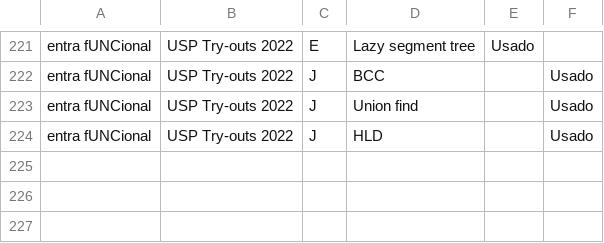
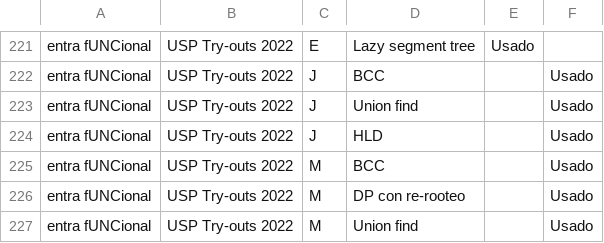
Before and after one commit to IvanRenison/ProgrammingProblems, a CSV file: .stats/CodeUsageTeams.csv, drawn as a sheet; only a part is shown, gaps mark what is left out.

```diff
--- a/.stats/CodeUsageTeams.csv
+++ b/.stats/CodeUsageTeams.csv
@@ -224 +224,4 @@ entra fUNCional, USP Try-outs 2022, J, Union find, , Usado
 entra fUNCional, USP Try-outs 2022, J, HLD, , Usado
+entra fUNCional, USP Try-outs 2022, M, BCC, , Usado
+entra fUNCional, USP Try-outs 2022, M, DP con re-rooteo, , Usado
+entra fUNCional, USP Try-outs 2022, M, Union find, , Usado
```
Also changed, not shown: 1 other file.
